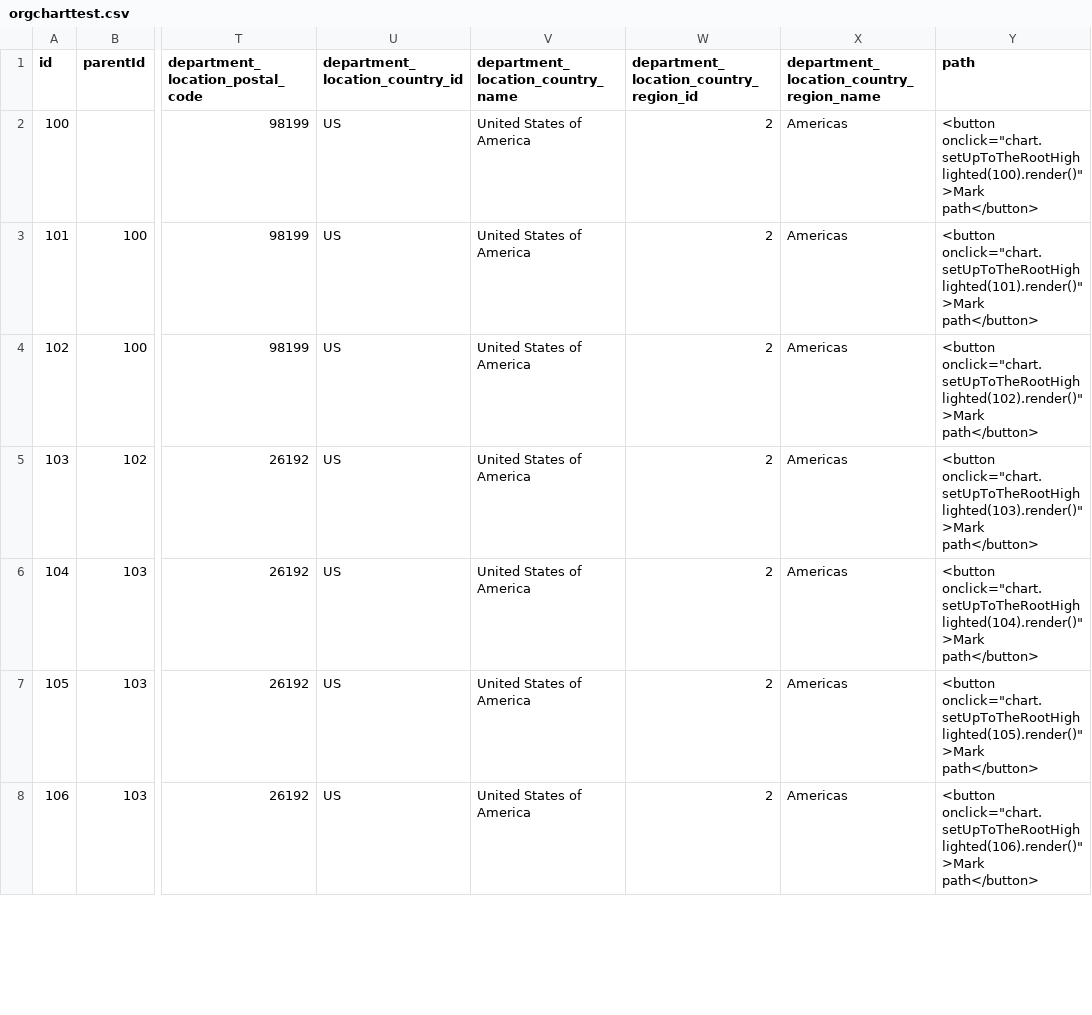
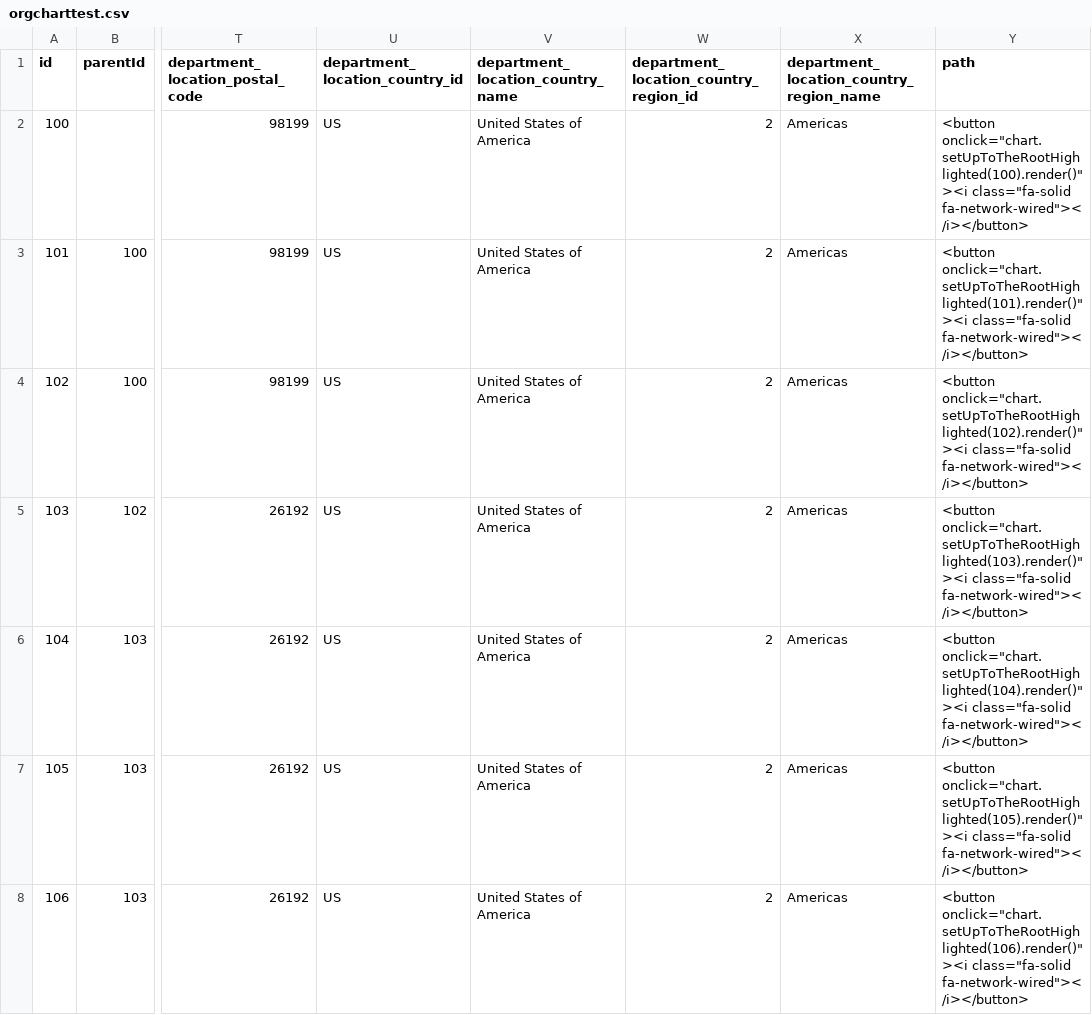
Before and after one commit to rlderickson/employees, a CSV file: orgcharttest.csv, drawn as a sheet; only a part is shown, gaps mark what is left out; the diff covers the shown part only; the diff names each change by its address in the sheet, - before the commit and + after, or states it on an @@ line.

Commit message:
Add files via upload

```diff
--- a/orgcharttest.csv
+++ b/orgcharttest.csv
-Y2 (path): <button onclick="chart.setUpToTheRootHighlighted(100).render()">Mark path</button>
+Y2 (path): <button onclick="chart.setUpToTheRootHighlighted(100).render()"><i class="fa-solid fa-network-wired"></i></button>
-Y3 (path): <button onclick="chart.setUpToTheRootHighlighted(101).render()">Mark path</button>
+Y3 (path): <button onclick="chart.setUpToTheRootHighlighted(101).render()"><i class="fa-solid fa-network-wired"></i></button>
-Y4 (path): <button onclick="chart.setUpToTheRootHighlighted(102).render()">Mark path</button>
+Y4 (path): <button onclick="chart.setUpToTheRootHighlighted(102).render()"><i class="fa-solid fa-network-wired"></i></button>
-Y5 (path): <button onclick="chart.setUpToTheRootHighlighted(103).render()">Mark path</button>
+Y5 (path): <button onclick="chart.setUpToTheRootHighlighted(103).render()"><i class="fa-solid fa-network-wired"></i></button>
-Y6 (path): <button onclick="chart.setUpToTheRootHighlighted(104).render()">Mark path</button>
+Y6 (path): <button onclick="chart.setUpToTheRootHighlighted(104).render()"><i class="fa-solid fa-network-wired"></i></button>
-Y7 (path): <button onclick="chart.setUpToTheRootHighlighted(105).render()">Mark path</button>
+Y7 (path): <button onclick="chart.setUpToTheRootHighlighted(105).render()"><i class="fa-solid fa-network-wired"></i></button>
-Y8 (path): <button onclick="chart.setUpToTheRootHighlighted(106).render()">Mark path</button>
+Y8 (path): <button onclick="chart.setUpToTheRootHighlighted(106).render()"><i class="fa-solid fa-network-wired"></i></button>
```
Also changed, not shown: 100 edited cells elsewhere in this file.
